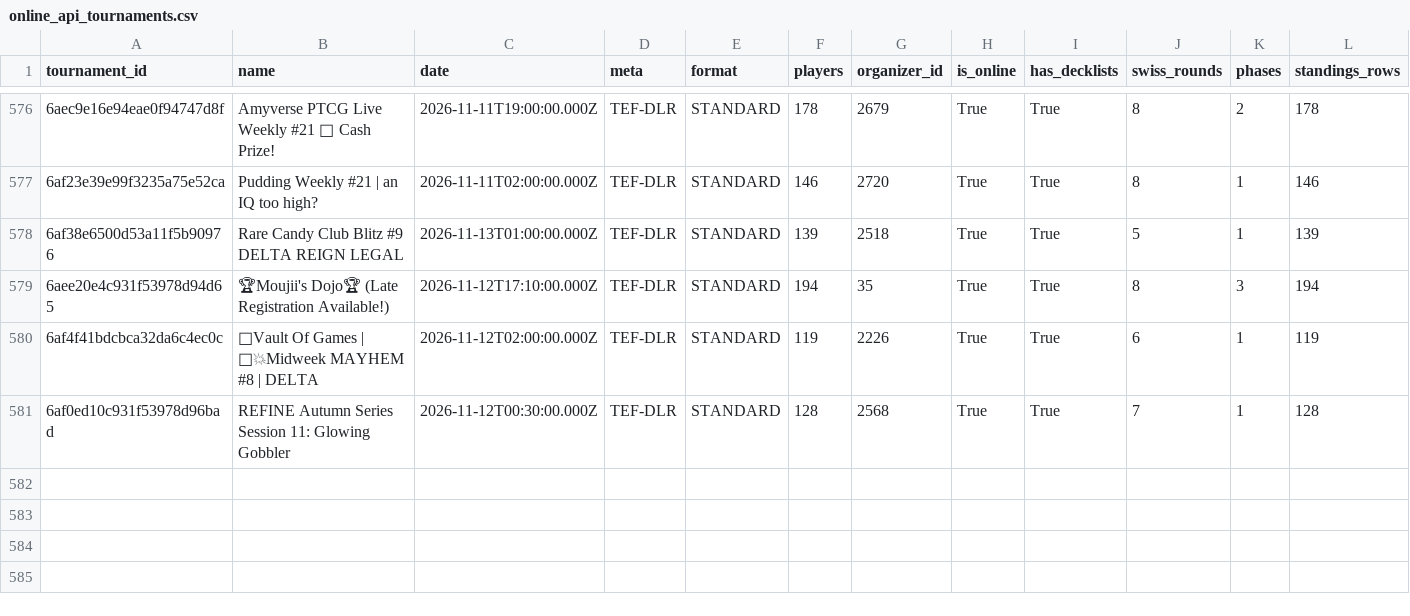
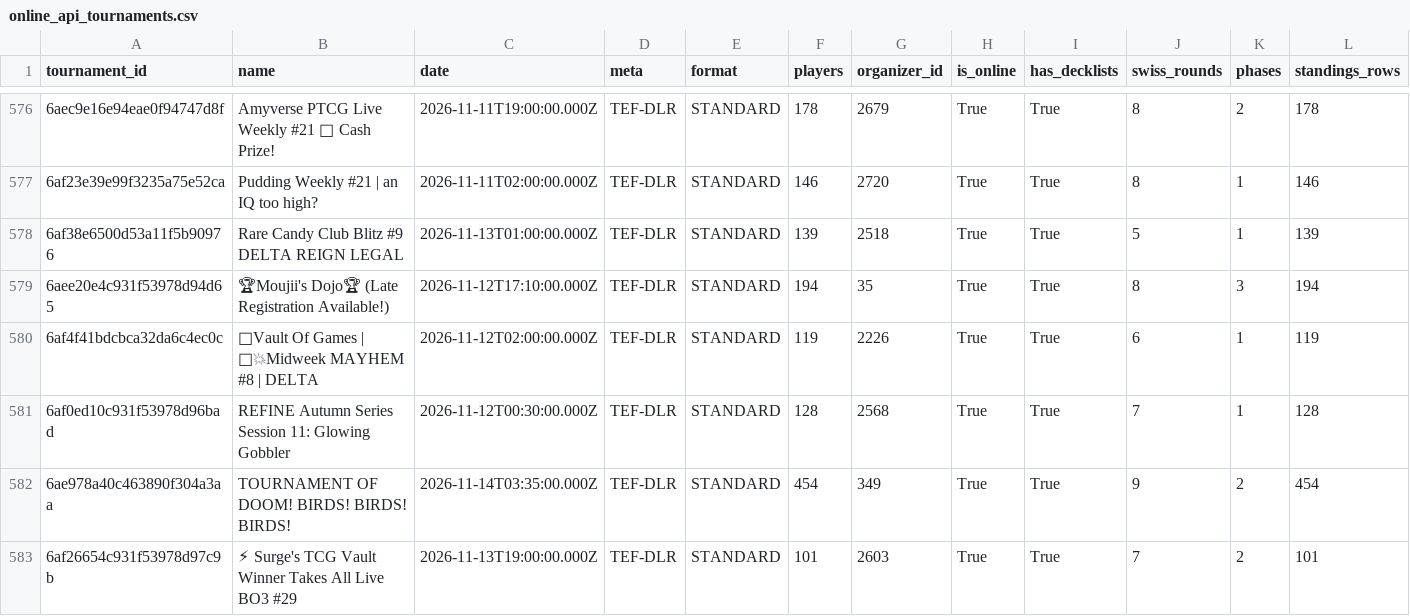
Before and after one commit to CapTheAvenger/TheDipidis, a CSV file: data/online_api_tournaments.csv, drawn as a sheet; only a part is shown, gaps mark what is left out; rows hold the shown columns only; the diff names each change by its address in the sheet, - before the commit and + after, or states it on an @@ line.

```diff
--- a/data/online_api_tournaments.csv
+++ b/data/online_api_tournaments.csv
+row 582: 6ae978a40c463890f304a3aa | TOURNAMENT OF DOOM! BIRDS! BIRDS! BIRDS! | 2026-11-14T03:35:00.000Z | TEF-DLR | STANDARD | 454 | 349 | True | True | 9 | 2 | 454
+row 583: 6af26654c931f53978d97c9b | ⚡ Surge's TCG Vault Winner Takes All Live BO3 #29 | 2026-11-13T19:00:00.000Z | TEF-DLR | STANDARD | 101 | 2603 | True | True | 7 | 2 | 101
```
Also changed, not shown: 8 other files.
